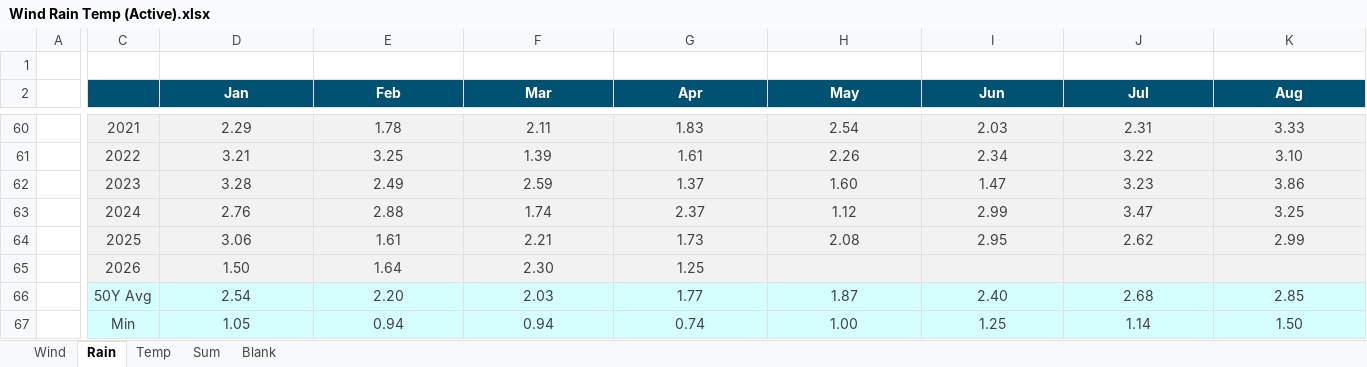
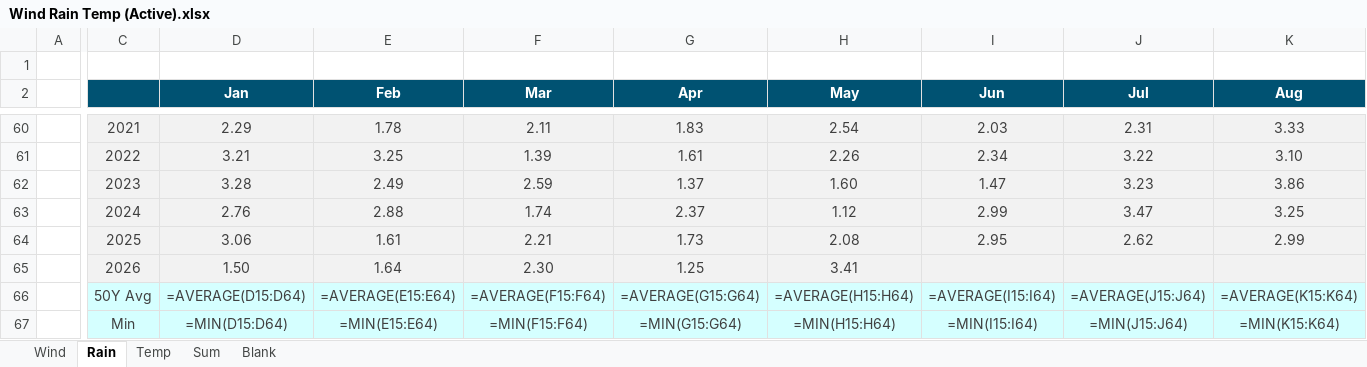
Before and after one commit to MasterKano/mr-climate, an Excel workbook: workbook/Wind Rain Temp (Active).xlsx, sheet Rain, drawn as a sheet; only a part is shown, gaps mark what is left out; values as stored, in another font and other column widths than the file's, no borders; formulas without a stored value are shown as written; charts and pictures not drawn; the diff covers the shown part only; the diff names each change by its address in the sheet, - before the commit and + after, or states it on an @@ line.

```diff
--- a/workbook/Wind Rain Temp (Active).xlsx (sheet Rain)
+++ b/workbook/Wind Rain Temp (Active).xlsx (sheet Rain)
-H65 (May): (empty)
+H65 (May): 3.41
-D66 (Jan): 2.54
+D66 (Jan): =AVERAGE(D15:D64)
-E66 (Feb): 2.20
+E66 (Feb): =AVERAGE(E15:E64)
-F66 (Mar): 2.03
+F66 (Mar): =AVERAGE(F15:F64)
-G66 (Apr): 1.77
+G66 (Apr): =AVERAGE(G15:G64)
-H66 (May): 1.87
+H66 (May): =AVERAGE(H15:H64)
-I66 (Jun): 2.40
+I66 (Jun): =AVERAGE(I15:I64)
-J66 (Jul): 2.68
+J66 (Jul): =AVERAGE(J15:J64)
-K66 (Aug): 2.85
+K66 (Aug): =AVERAGE(K15:K64)
-D67 (Jan): 1.05
+D67 (Jan): =MIN(D15:D64)
-E67 (Feb): 0.94
+E67 (Feb): =MIN(E15:E64)
-F67 (Mar): 0.94
+F67 (Mar): =MIN(F15:F64)
-G67 (Apr): 0.74
+G67 (Apr): =MIN(G15:G64)
-H67 (May): 1.00
+H67 (May): =MIN(H15:H64)
-I67 (Jun): 1.25
+I67 (Jun): =MIN(I15:I64)
-J67 (Jul): 1.14
+J67 (Jul): =MIN(J15:J64)
-K67 (Aug): 1.50
+K67 (Aug): =MIN(K15:K64)
```
Also changed, not shown: 71 edited cells elsewhere in this sheet, sheet Temp, sheet Wind, sheet Sum, charts or pictures.
